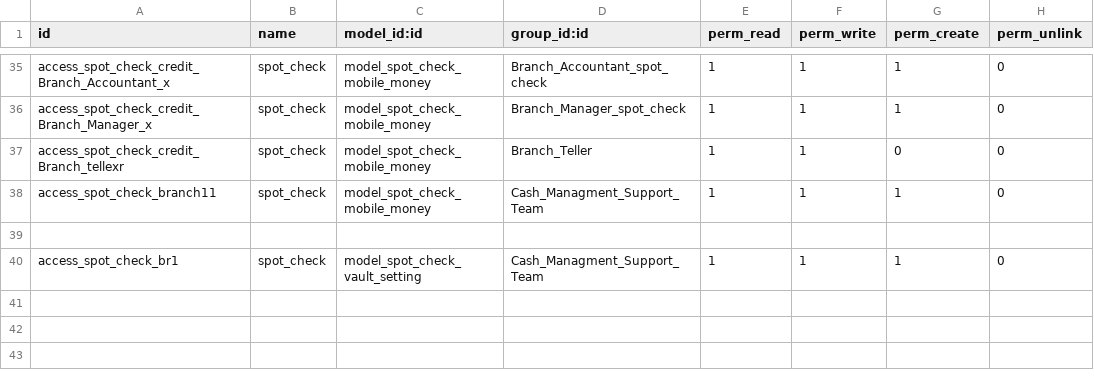
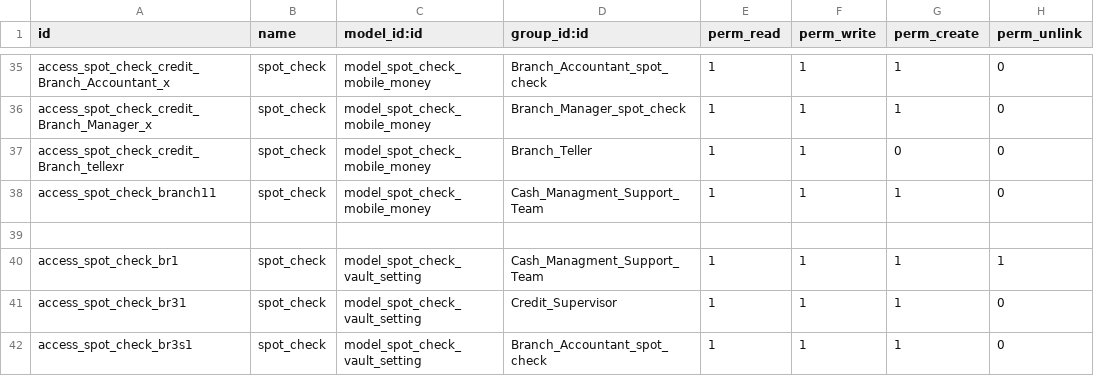
Before and after one commit to kluz116/spot_check, a CSV file: security/ir.model.access.csv, drawn as a sheet; only a part is shown, gaps mark what is left out.

Commit message:
Resolve issues of branch codes

```diff
--- a/security/ir.model.access.csv
+++ b/security/ir.model.access.csv
@@ -39,2 +39,4 @@ access_spot_check_branch11,spot_check,model_spot_check_mobile_money,Cash_Managme
 
-access_spot_check_br1,spot_check,model_spot_check_vault_setting,Cash_Managment_Support_Team,1,1,1,0
+access_spot_check_br1,spot_check,model_spot_check_vault_setting,Cash_Managment_Support_Team,1,1,1,1
+access_spot_check_br31,spot_check,model_spot_check_vault_setting,Credit_Supervisor,1,1,1,0
+access_spot_check_br3s1,spot_check,model_spot_check_vault_setting,Branch_Accountant_spot_check,1,1,1,0
```
Also changed, not shown: 4 other files.
